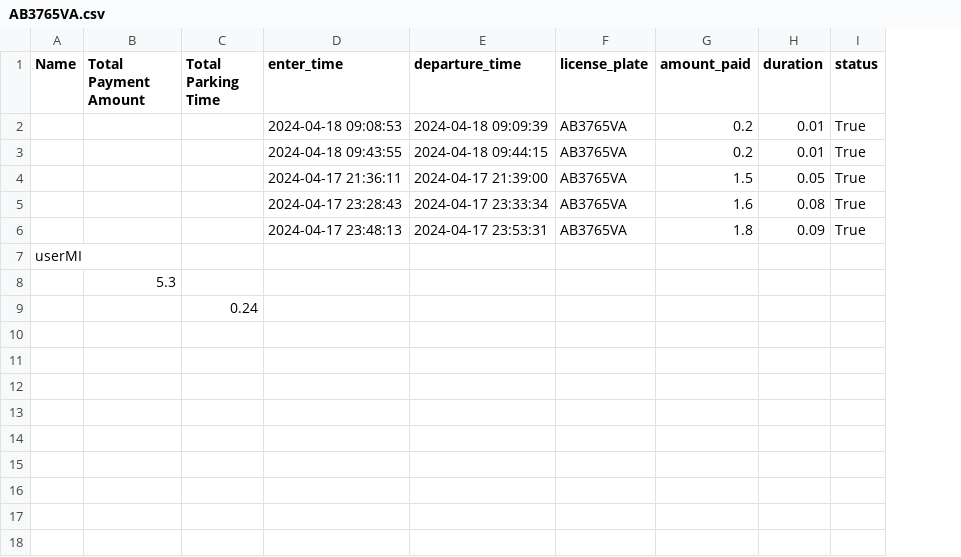
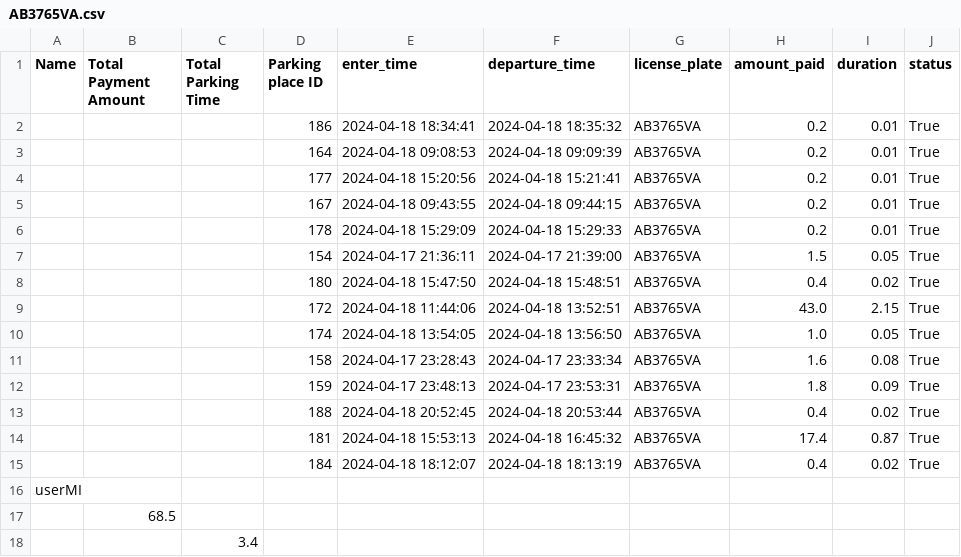
Before and after one commit to KossKokos/Car-Parking-Project, a CSV file: car_parking/csv_files/AB3765VA.csv, drawn as a sheet; addresses are those after the commit; the diff names each change by its address in the sheet, - before the commit and + after, or states it on an @@ line.

Commit message:
confirm_payment

```diff
--- a/car_parking/csv_files/AB3765VA.csv
+++ b/car_parking/csv_files/AB3765VA.csv
+column D (Parking place ID), row 3: 164; row 5: 167; row 7: 154; rows 11-12: 158 | 159
+row 2:  |  |  | 186 | 2024-04-18 18:34:41 | 2024-04-18 18:35:32 | AB3765VA | 0.2 | 0.01 | True
+row 4:  |  |  | 177 | 2024-04-18 15:20:56 | 2024-04-18 15:21:41 | AB3765VA | 0.2 | 0.01 | True
+row 6:  |  |  | 178 | 2024-04-18 15:29:09 | 2024-04-18 15:29:33 | AB3765VA | 0.2 | 0.01 | True
+row 8:  |  |  | 180 | 2024-04-18 15:47:50 | 2024-04-18 15:48:51 | AB3765VA | 0.4 | 0.02 | True
+row 9:  |  |  | 172 | 2024-04-18 11:44:06 | 2024-04-18 13:52:51 | AB3765VA | 43.0 | 2.15 | True
+row 10:  |  |  | 174 | 2024-04-18 13:54:05 | 2024-04-18 13:56:50 | AB3765VA | 1.0 | 0.05 | True
+row 13:  |  |  | 188 | 2024-04-18 20:52:45 | 2024-04-18 20:53:44 | AB3765VA | 0.4 | 0.02 | True
+row 14:  |  |  | 181 | 2024-04-18 15:53:13 | 2024-04-18 16:45:32 | AB3765VA | 17.4 | 0.87 | True
+row 15:  |  |  | 184 | 2024-04-18 18:12:07 | 2024-04-18 18:13:19 | AB3765VA | 0.4 | 0.02 | True
-B17 (Total Payment Amount): 5.3
+B17 (Total Payment Amount): 68.5
-C18 (Total Parking Time): 0.24
+C18 (Total Parking Time): 3.4
```
Also changed, not shown: 3 other files.
